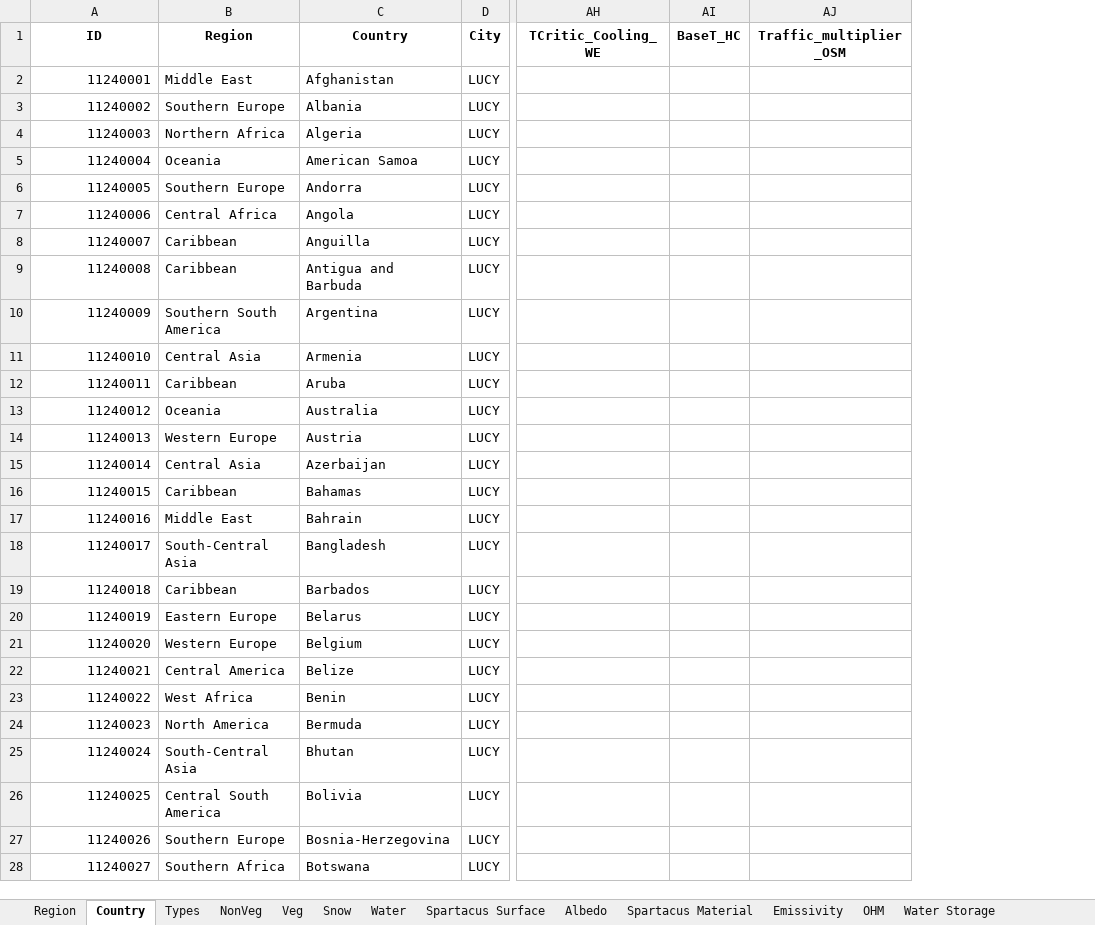
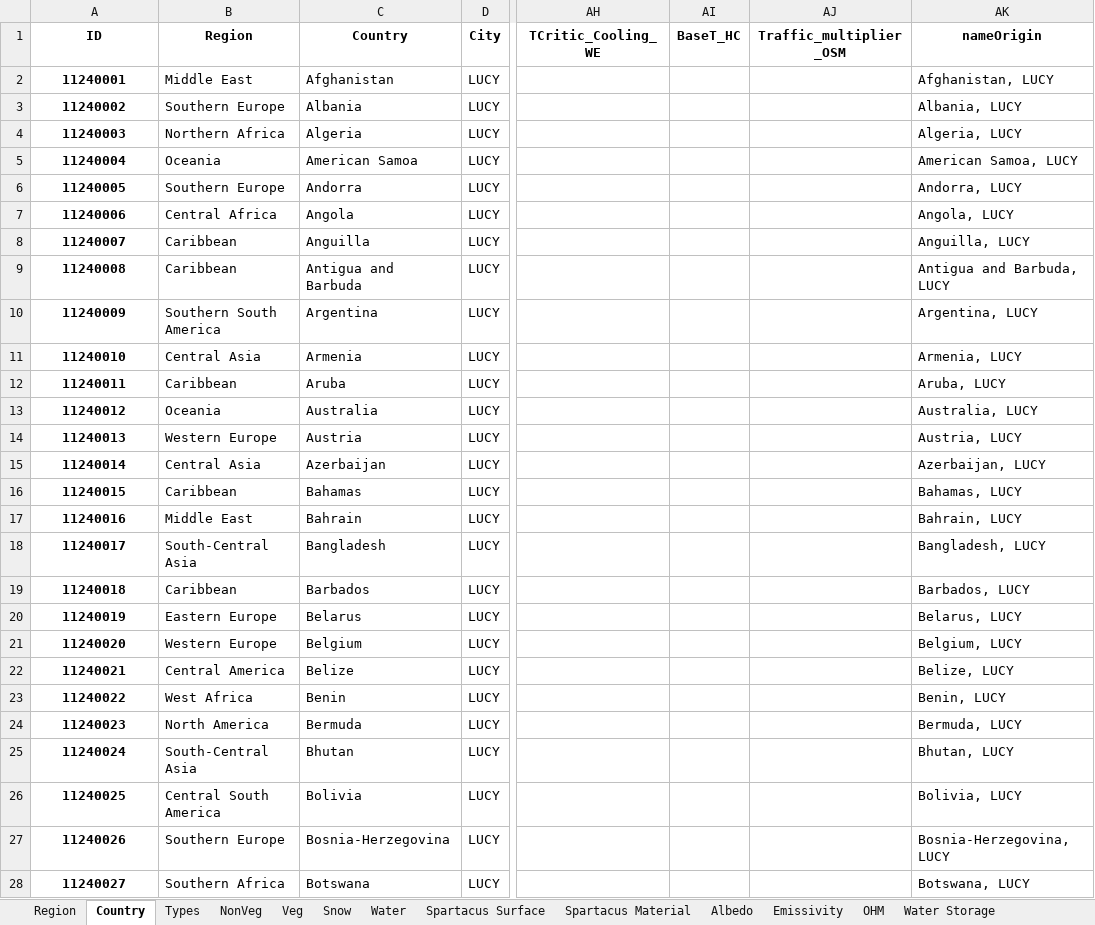
Before and after one commit to UMEP-dev/UMEP, an Excel workbook: suews_database_manager/data/database.xlsx, sheet Country, drawn as a sheet; only a part is shown, gaps mark what is left out; values as stored, in another font and other column widths than the file's, no borders; the diff covers the shown part only; the diff names each change by its address in the sheet, - before the commit and + after, or states it on an @@ line.

```diff
--- a/suews_database_manager/data/database.xlsx (sheet Country)
+++ b/suews_database_manager/data/database.xlsx (sheet Country)
@@ sheet tab order changed: Region | Country | Types | NonVeg | Veg | Snow | Water | Spartacus Surface | Spartacus Material | Albedo | Emissivity | OHM | Water Storage @@
+column AK (nameOrigin), rows 2-28: Afghanistan, LUCY | Albania, LUCY | Algeria, LUCY | American Samoa, LUCY | Andorra, LUCY | Angola, LUCY | Anguilla, LUCY | Antigua and Barbuda, LUCY | Argentina, LUCY | Armenia, LUCY | Aruba, LUCY | Australia, LUCY | Austria, LUCY | Azerbaijan, LUCY | Bahamas, LUCY | Bahrain, LUCY | Bangladesh, LUCY | Barbados, LUCY | Belarus, LUCY | Belgium, LUCY | Belize, LUCY | Benin, LUCY | Bermuda, LUCY | Bhutan, LUCY | Bolivia, LUCY | Bosnia-Herzegovina, LUCY | Botswana, LUCY
@@ A2:A28 bold: off → on, alignment: right → center @@
```
Also changed, not shown: cell formats elsewhere in this sheet, sheet Profiles, sheet Spartacus Material, sheet Spartacus Surface, sheet References, sheet Types, sheet NonVeg, 23 more sheets, 19 other files.
